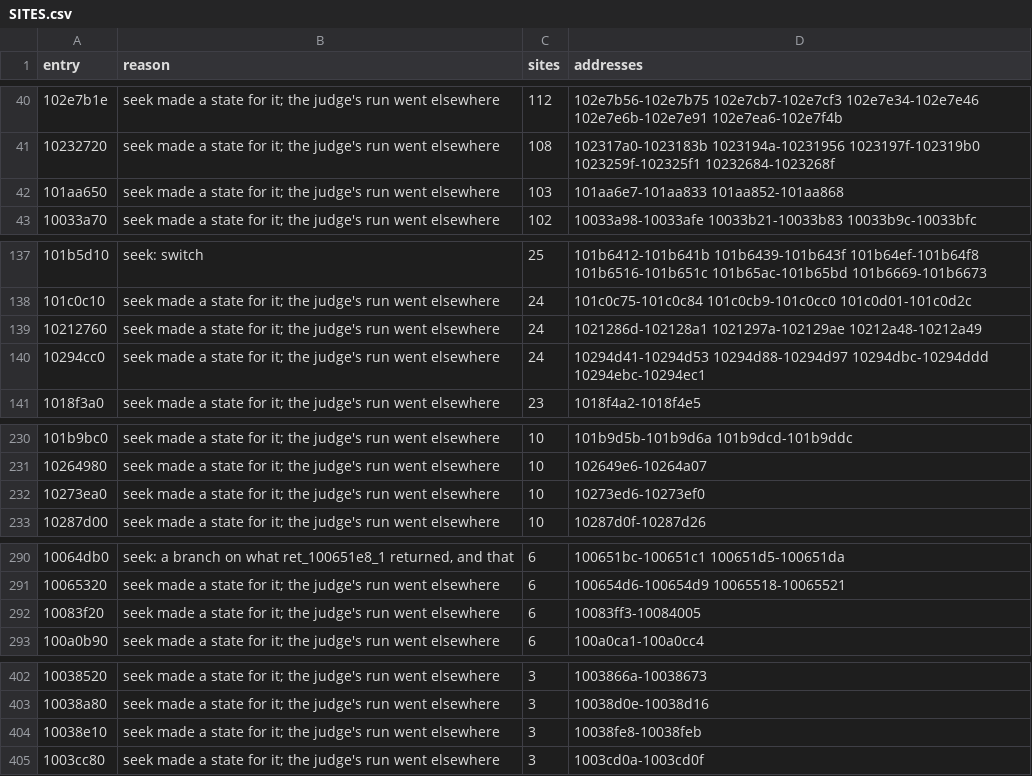
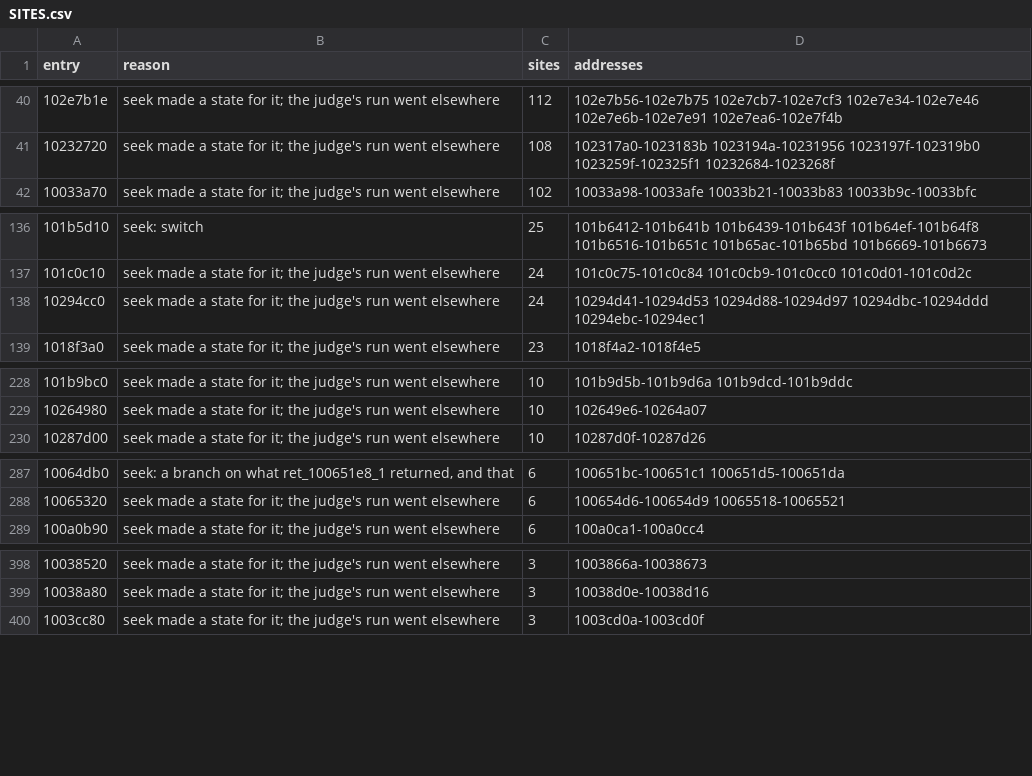
Before and after one commit to cowrevenge/cow_kuluu_xi_anything, a CSV file: docs/cow/SITES.csv, drawn as a sheet; only a part is shown, gaps mark what is left out; the diff covers the shown part only.

```diff
--- a/docs/cow/SITES.csv
+++ b/docs/cow/SITES.csv
@@ -41,3 +41,2 @@ entry,reason,sites,addresses
 10232720,seek made a state for it; the judge's run went elsewhere,108,102317a0-1023183b 1023194a-10231956 1023197f-102319b0 1023259f-102325f1 10232684-1023268f
-101aa650,seek made a state for it; the judge's run went elsewhere,103,101aa6e7-101aa833 101aa852-101aa868
 10033a70,seek made a state for it; the judge's run went elsewhere,102,10033a98-10033afe 10033b21-10033b83 10033b9c-10033bfc
@@ -138,3 +137,2 @@ entry,reason,sites,addresses
 101c0c10,seek made a state for it; the judge's run went elsewhere,24,101c0c75-101c0c84 101c0cb9-101c0cc0 101c0d01-101c0d2c
-10212760,seek made a state for it; the judge's run went elsewhere,24,1021286d-102128a1 1021297a-102129ae 10212a48-10212a49
 10294cc0,seek made a state for it; the judge's run went elsewhere,24,10294d41-10294d53 10294d88-10294d97 10294dbc-10294ddd 10294ebc-10294ec1
@@ -231,3 +229,2 @@ entry,reason,sites,addresses
 10264980,seek made a state for it; the judge's run went elsewhere,10,102649e6-10264a07
-10273ea0,seek made a state for it; the judge's run went elsewhere,10,10273ed6-10273ef0
 10287d00,seek made a state for it; the judge's run went elsewhere,10,10287d0f-10287d26
@@ -291,3 +288,2 @@ entry,reason,sites,addresses
 10065320,seek made a state for it; the judge's run went elsewhere,6,100654d6-100654d9 10065518-10065521
-10083f20,seek made a state for it; the judge's run went elsewhere,6,10083ff3-10084005
 100a0b90,seek made a state for it; the judge's run went elsewhere,6,100a0ca1-100a0cc4
@@ -403,3 +399,2 @@ entry,reason,sites,addresses
 10038a80,seek made a state for it; the judge's run went elsewhere,3,10038d0e-10038d16
-10038e10,seek made a state for it; the judge's run went elsewhere,3,10038fe8-10038feb
 1003cc80,seek made a state for it; the judge's run went elsewhere,3,1003cd0a-1003cd0f
```
Also changed, not shown: 4 removed rows elsewhere in this file, cow/conveyor/daily.tsv, docs/cow/WHY.csv, 8 other files.
